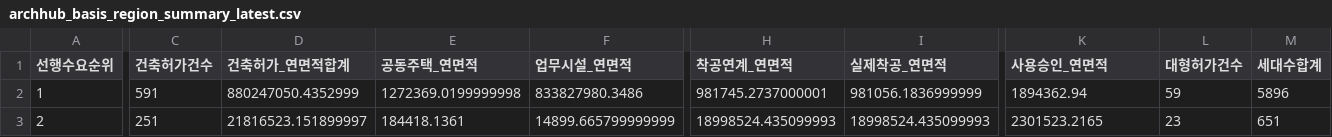
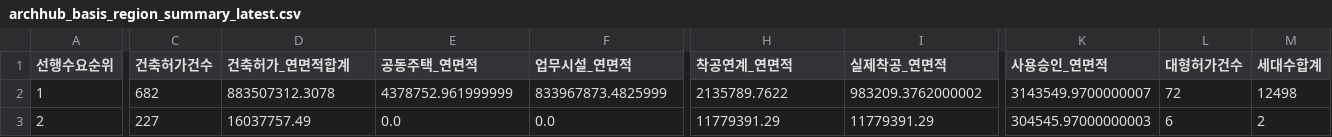
Before and after one commit to Ronaldooh123/steel-demand-report, a CSV file: data/cache/archhub_basis_region_summary_latest.csv, drawn as a sheet; only a part is shown, gaps mark what is left out; the diff covers the shown part only; the diff names each change by its address in the sheet, - before the commit and + after, or states it on an @@ line.

```diff
--- a/data/cache/archhub_basis_region_summary_latest.csv
+++ b/data/cache/archhub_basis_region_summary_latest.csv
-C2 (건축허가건수): 591
+C2 (건축허가건수): 682
-D2 (건축허가_연면적합계): 880247050.4352999
+D2 (건축허가_연면적합계): 883507312.3078
-E2 (공동주택_연면적): 1272369.0199999998
+E2 (공동주택_연면적): 4378752.961999999
-F2 (업무시설_연면적): 833827980.3486
+F2 (업무시설_연면적): 833967873.4825999
-H2 (착공연계_연면적): 981745.2737000001
+H2 (착공연계_연면적): 2135789.7622
-I2 (실제착공_연면적): 981056.1836999999
+I2 (실제착공_연면적): 983209.3762000002
-K2 (사용승인_연면적): 1894362.94
+K2 (사용승인_연면적): 3143549.9700000007
-L2 (대형허가건수): 59
+L2 (대형허가건수): 72
-M2 (세대수합계): 5896
+M2 (세대수합계): 12498
-C3 (건축허가건수): 251
+C3 (건축허가건수): 227
-D3 (건축허가_연면적합계): 21816523.151899997
+D3 (건축허가_연면적합계): 16037757.49
-E3 (공동주택_연면적): 184418.1361
+E3 (공동주택_연면적): 0.0
-F3 (업무시설_연면적): 14899.665799999999
+F3 (업무시설_연면적): 0.0
-H3 (착공연계_연면적): 18998524.435099993
+H3 (착공연계_연면적): 11779391.29
-I3 (실제착공_연면적): 18998524.435099993
+I3 (실제착공_연면적): 11779391.29
-K3 (사용승인_연면적): 2301523.2165
+K3 (사용승인_연면적): 304545.97000000003
-L3 (대형허가건수): 23
+L3 (대형허가건수): 6
-M3 (세대수합계): 651
+M3 (세대수합계): 2
```
Also changed, not shown: 153 edited cells elsewhere in this file, 2 other files.
